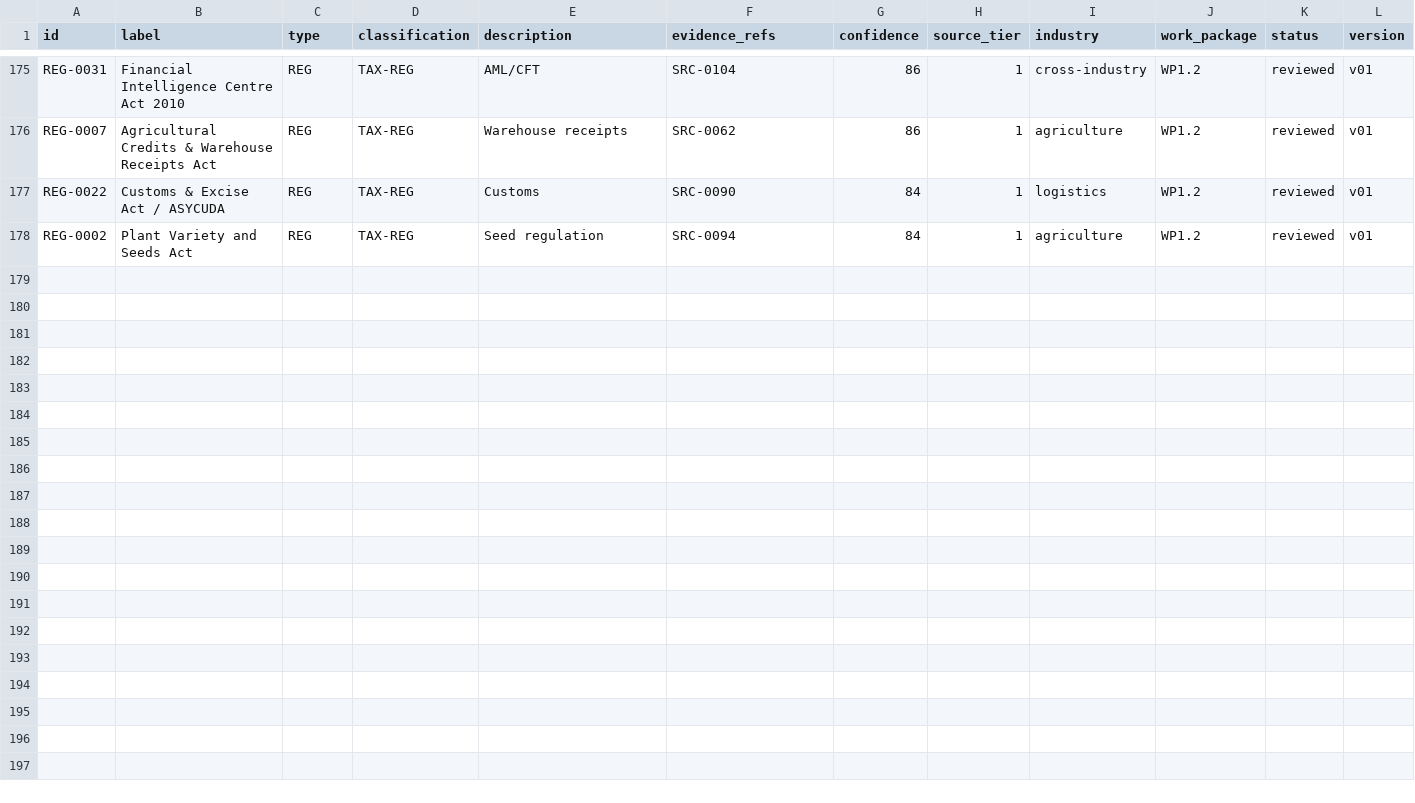
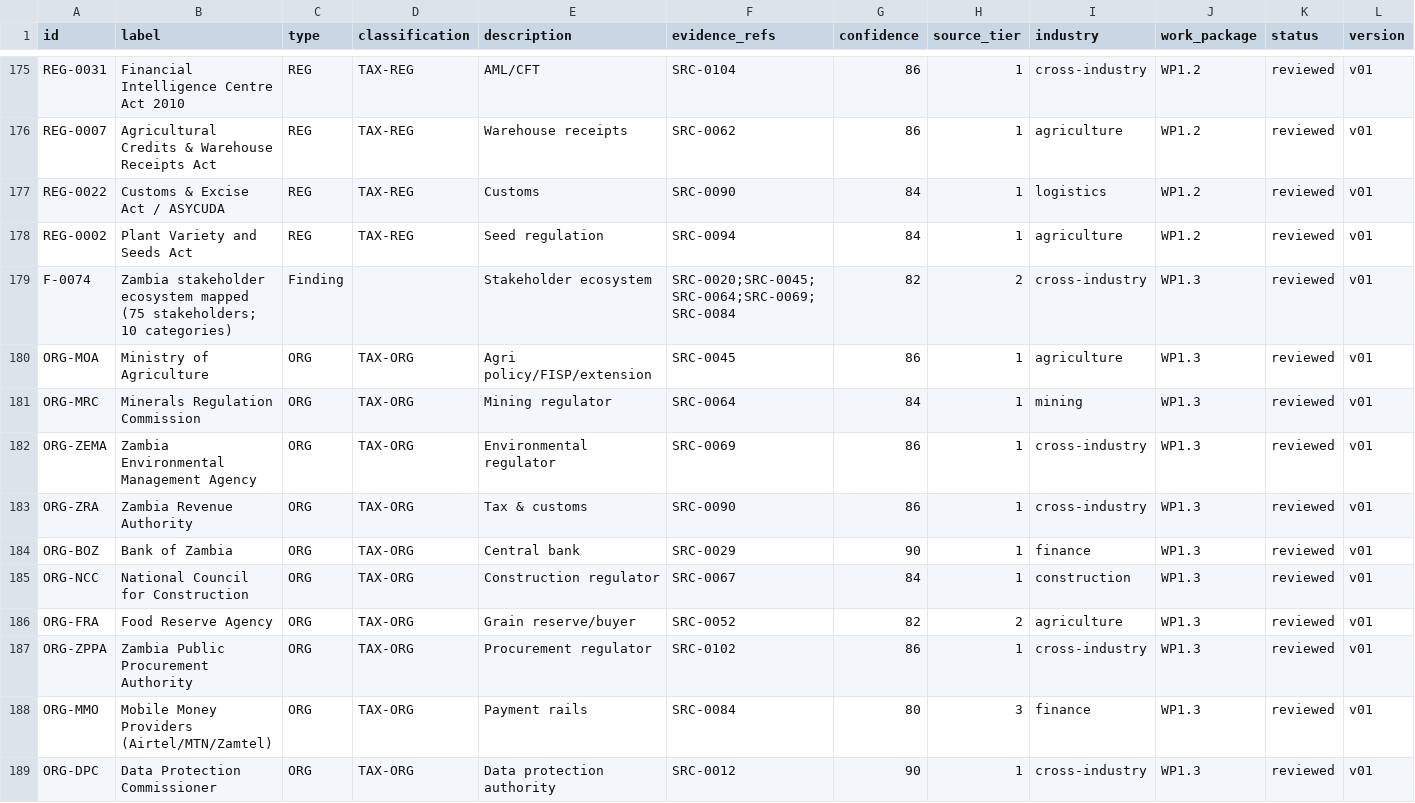
Before and after one commit to mapalo4kape-hue/cee-4311-unza-hydrology-revision, a CSV file: agrimine-nexus/knowledge-repository/10-requirements/GRAPH_NODES.csv, drawn as a sheet; only a part is shown, gaps mark what is left out; rows hold the shown columns only; the diff names each change by its address in the sheet, - before the commit and + after, or states it on an @@ line.

```diff
--- a/agrimine-nexus/knowledge-repository/10-requirements/GRAPH_NODES.csv
+++ b/agrimine-nexus/knowledge-repository/10-requirements/GRAPH_NODES.csv
+row 179: F-0074 | Zambia stakeholder ecosystem mapped (75 stakeholders; 10 categories) | Finding |  | Stakeholder ecosystem | SRC-0020;SRC-0045;SRC-0064;SRC-0069;SRC-0084 | 82 | 2 | cross-industry | WP1.3 | reviewed | v01
+row 180: ORG-MOA | Ministry of Agriculture | ORG | TAX-ORG | Agri policy/FISP/extension | SRC-0045 | 86 | 1 | agriculture | WP1.3 | reviewed | v01
+row 181: ORG-MRC | Minerals Regulation Commission | ORG | TAX-ORG | Mining regulator | SRC-0064 | 84 | 1 | mining | WP1.3 | reviewed | v01
+row 182: ORG-ZEMA | Zambia Environmental Management Agency | ORG | TAX-ORG | Environmental regulator | SRC-0069 | 86 | 1 | cross-industry | WP1.3 | reviewed | v01
+row 183: ORG-ZRA | Zambia Revenue Authority | ORG | TAX-ORG | Tax & customs | SRC-0090 | 86 | 1 | cross-industry | WP1.3 | reviewed | v01
+row 184: ORG-BOZ | Bank of Zambia | ORG | TAX-ORG | Central bank | SRC-0029 | 90 | 1 | finance | WP1.3 | reviewed | v01
+row 185: ORG-NCC | National Council for Construction | ORG | TAX-ORG | Construction regulator | SRC-0067 | 84 | 1 | construction | WP1.3 | reviewed | v01
+row 186: ORG-FRA | Food Reserve Agency | ORG | TAX-ORG | Grain reserve/buyer | SRC-0052 | 82 | 2 | agriculture | WP1.3 | reviewed | v01
+row 187: ORG-ZPPA | Zambia Public Procurement Authority | ORG | TAX-ORG | Procurement regulator | SRC-0102 | 86 | 1 | cross-industry | WP1.3 | reviewed | v01
+row 188: ORG-MMO | Mobile Money Providers (Airtel/MTN/Zamtel) | ORG | TAX-ORG | Payment rails | SRC-0084 | 80 | 3 | finance | WP1.3 | reviewed | v01
+row 189: ORG-DPC | Data Protection Commissioner | ORG | TAX-ORG | Data protection authority | SRC-0012 | 90 | 1 | cross-industry | WP1.3 | reviewed | v01
```
Also changed, not shown: agrimine-nexus/knowledge-repository/10-requirements/GRAPH_EDGES.csv.
